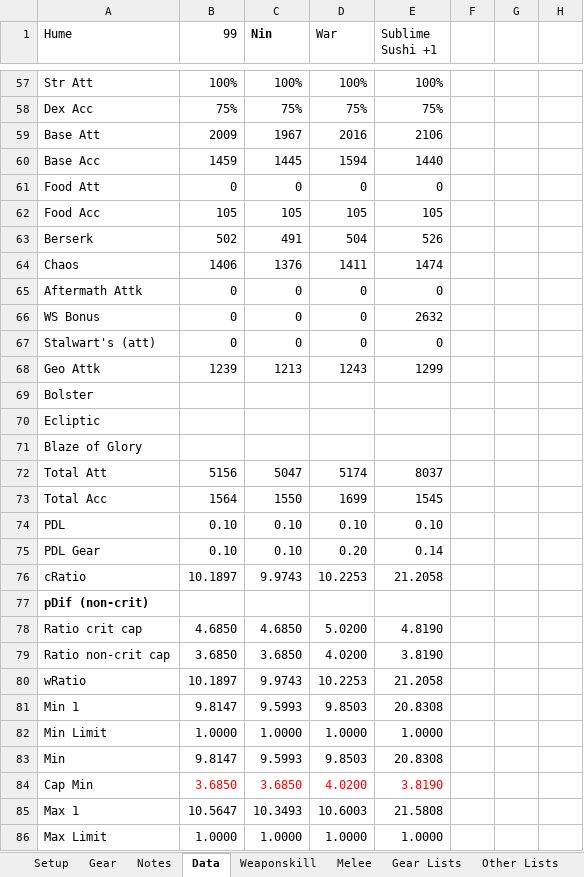
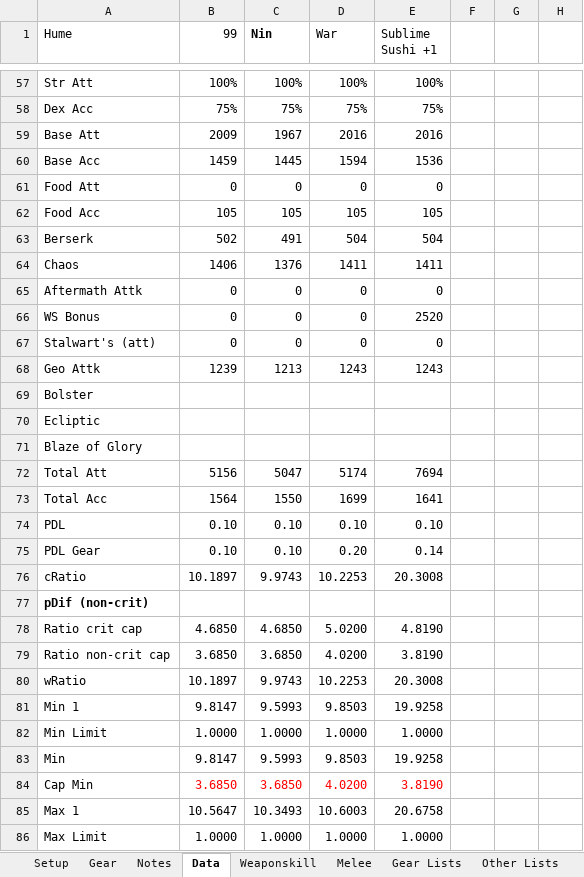
Before and after one commit to NextGames2000/Spreadsheets, an Excel workbook: DW0KuKamuCapped.xlsx, sheet Data, drawn as a sheet; only a part is shown, gaps mark what is left out; values as stored, in another font and other column widths than the file's, no borders; conditional formats not drawn; the diff covers the shown part only; the diff names each change by its address in the sheet, - before the commit and + after, or states it on an @@ line.

```diff
--- a/DW0KuKamuCapped.xlsx (sheet Data)
+++ b/DW0KuKamuCapped.xlsx (sheet Data)
-E59 (Sublime Sushi +1): 2106
+E59 (Sublime Sushi +1): 2016
-E60 (Sublime Sushi +1): 1440
+E60 (Sublime Sushi +1): 1536
-E63 (Sublime Sushi +1): 526
+E63 (Sublime Sushi +1): 504
-E64 (Sublime Sushi +1): 1474
+E64 (Sublime Sushi +1): 1411
-E66 (Sublime Sushi +1): 2632
+E66 (Sublime Sushi +1): 2520
-E68 (Sublime Sushi +1): 1299
+E68 (Sublime Sushi +1): 1243
-E72 (Sublime Sushi +1): 8037
+E72 (Sublime Sushi +1): 7694
-E73 (Sublime Sushi +1): 1545
+E73 (Sublime Sushi +1): 1641
-E76 (Sublime Sushi +1): 21.2058
+E76 (Sublime Sushi +1): 20.3008
-E80 (Sublime Sushi +1): 21.2058
+E80 (Sublime Sushi +1): 20.3008
-E81 (Sublime Sushi +1): 20.8308
+E81 (Sublime Sushi +1): 19.9258
-E83 (Sublime Sushi +1): 20.8308
+E83 (Sublime Sushi +1): 19.9258
-E85 (Sublime Sushi +1): 21.5808
+E85 (Sublime Sushi +1): 20.6758
```
Also changed, not shown: 49 edited cells elsewhere in this sheet, sheet Weaponskill, sheet Gear, sheet Setup.
